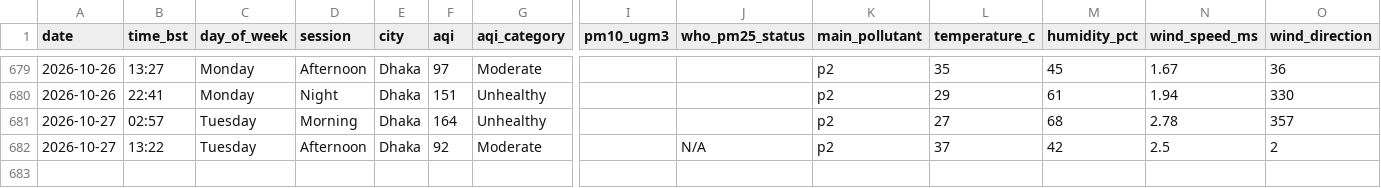
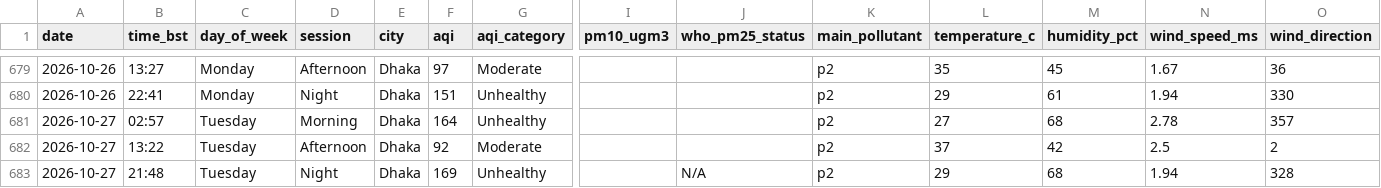
Before and after one commit to tahira489/bangladesh-air-quality, a CSV file: dhaka_air_quality.csv, drawn as a sheet; only a part is shown, gaps mark what is left out; rows hold the shown columns only; the diff names each change by its address in the sheet, - before the commit and + after, or states it on an @@ line.

```diff
--- a/dhaka_air_quality.csv
+++ b/dhaka_air_quality.csv
-J682 (who_pm25_status): N/A
+J682 (who_pm25_status): (empty)
+row 683: 2026-10-27 | 21:48 | Tuesday | Night | Dhaka | 169 | Unhealthy |  | N/A | p2 | 29 | 68 | 1.94 | 328
```
